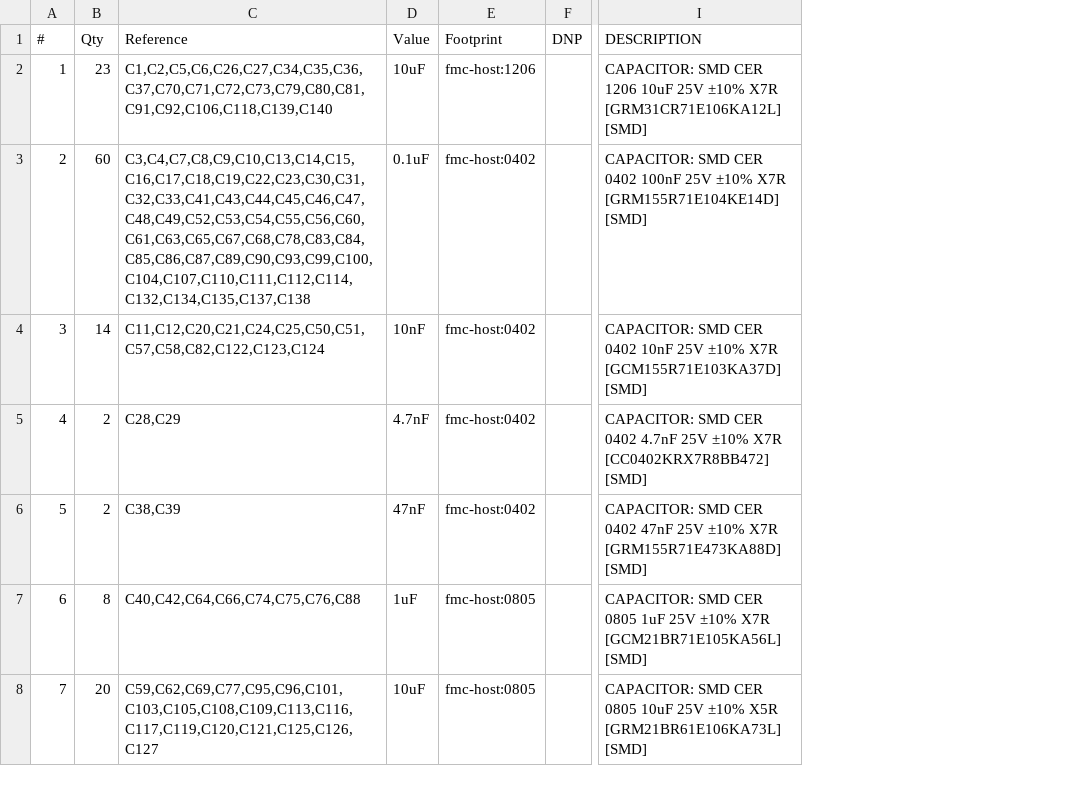
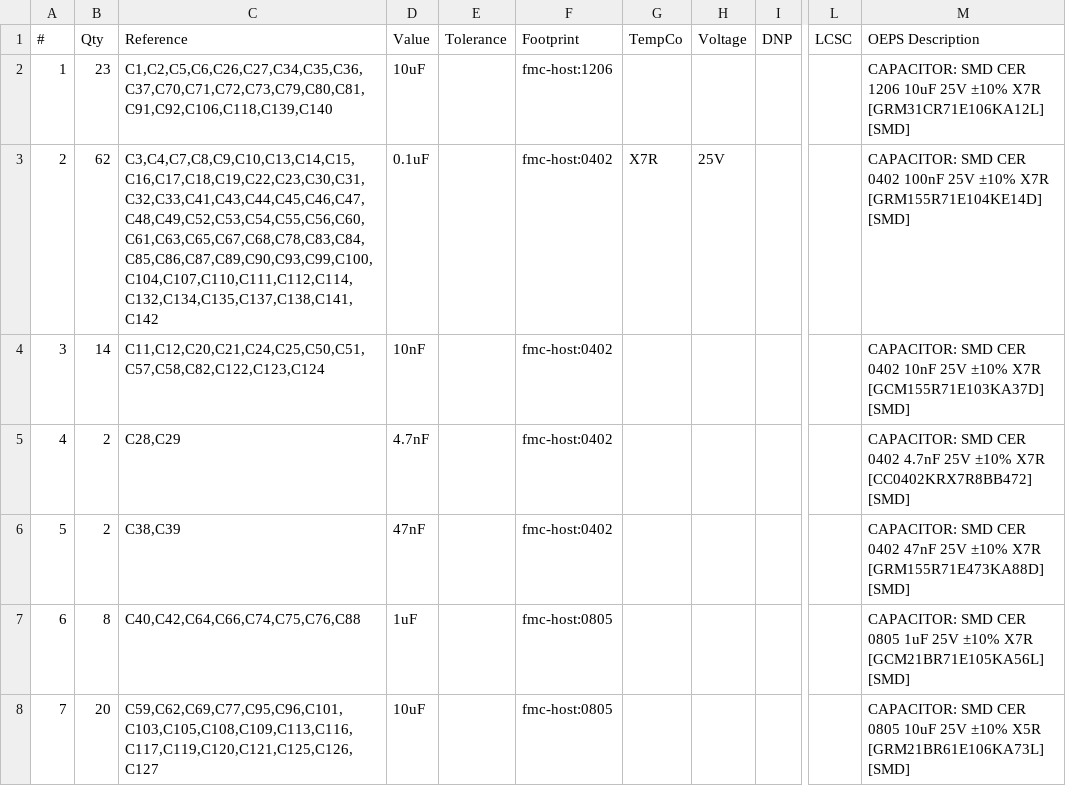
Before and after one commit to open-ephys/onix-fmc-host, a CSV file: pcb/manufacturing/bom/fmc-host.csv, drawn as a sheet; only a part is shown, gaps mark what is left out; addresses are those after the commit; the diff covers the shown part only; the diff names each change by its address in the sheet, - before the commit and + after, or states it on an @@ line.

Commit message:
Add final production files. Ready for production.
- Deleted old OEPSPN Field (not being used).
- Updated BOM generation according to standard.
- Added revG to schematic and project properties.
- Added/fixed OEPS Description.
- Updated PCB with OEPS Description.
- Regenerated assembly PnP files and merge into one single file.
- Regenerated BOM and removed duplicated lines.
- Deleted Edadoc EQ that is now solved.

New parts added:
C141, C142 - OEPS010004 GRM155R71E104KE14D
U27, U28 - OEPS080246 TLV9062IDSGR
Q3, Q4 - OEPS060024 SI1012CR-T1-GE3
R83, R84 - OEPS020020 ERJ-2RKF1653X
R289, R290 - OEPS020260 SG73P2BTTD4R7J

```diff
--- a/pcb/manufacturing/bom/fmc-host.csv
+++ b/pcb/manufacturing/bom/fmc-host.csv
+column E (Tolerance), empty
+column G (TempCo), row 3: X7R
+column H (Voltage), row 3: 25V
+column L (LCSC), empty
-M1: DESCRIPTION
+M1: OEPS Description
-B3 (Qty): 60
+B3 (Qty): 62
-C3 (Reference): C3,C4,C7,C8,C9,C10,C13,C14,C15,C16,C17,C18,C19,C22,C23,C30,C31,C32,C33,C41,C43,C44,C45,C46,C47,C48,C49,C52,C53,C54,C55,C56,C60,C61,C63,C65,C67,C68,C78,C83,C84,C85,C86,C87,C89,C90,C93,C99,C100,C104,C107,C110,C111,C112,C114,C132,C134,C135,C137,C138
+C3 (Reference): C3,C4,C7,C8,C9,C10,C13,C14,C15,C16,C17,C18,C19,C22,C23,C30,C31,C32,C33,C41,C43,C44,C45,C46,C47,C48,C49,C52,C53,C54,C55,C56,C60,C61,C63,C65,C67,C68,C78,C83,C84,C85,C86,C87,C89,C90,C93,C99,C100,C104,C107,C110,C111,C112,C114,C132,C134,C135,C137,C138,C141,C142
```
Also changed, not shown: 3 added rows, 4 edited cells and row numbers in column A elsewhere in this file, 8 other files.
